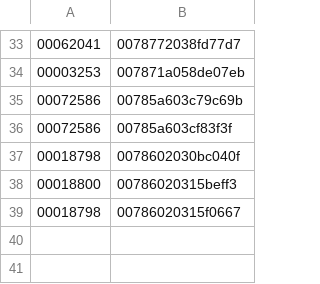
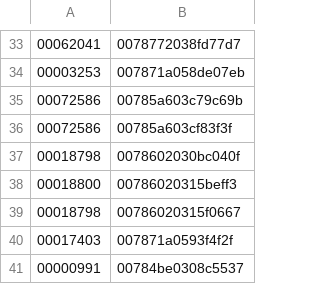
Before and after one commit to TurkyGary/TGLockSystem, a CSV file: data/access_list.csv, drawn as a sheet; only a part is shown, gaps mark what is left out.

Commit message:
update members list

```diff
--- a/data/access_list.csv
+++ b/data/access_list.csv
@@ -39 +39,3 @@
 00018798,00786020315f0667
+00017403,007871a0593f4f2f
+00000991,00784be0308c5537
```
Also changed, not shown: data/granted.csv, 1 other file.
